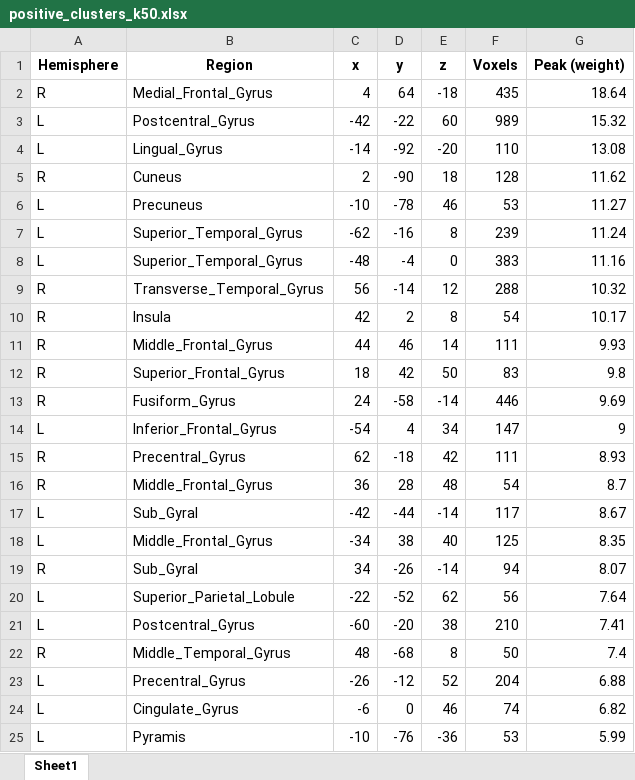
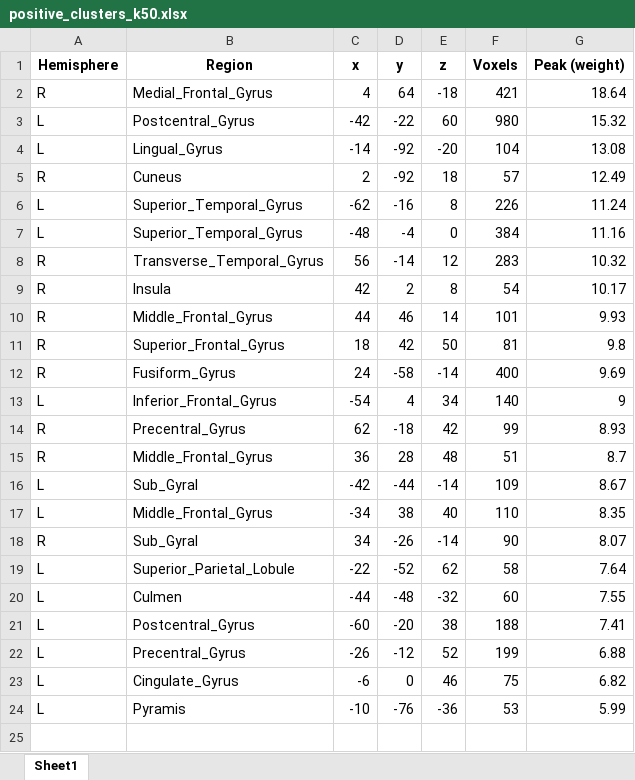
Before and after one commit to harel-coffee/reappraisal-imt-progression-auto, an Excel workbook: results/prediction/chg_RNeg_LNeg/reg_neg_look_neg/positive_clusters_k50.xlsx, sheet Sheet1, drawn as a sheet; values as stored, in another font and other column widths than the file's, no borders; removed rows and columns are numbered as before the commit, all else as after; the diff names each change by its address in the sheet, - before the commit and + after, or states it on an @@ line.

```diff
--- a/results/prediction/chg_RNeg_LNeg/reg_neg_look_neg/positive_clusters_k50.xlsx (sheet Sheet1)
+++ b/results/prediction/chg_RNeg_LNeg/reg_neg_look_neg/positive_clusters_k50.xlsx (sheet Sheet1)
-F2 (Voxels): 435
+F2 (Voxels): 421
-F3 (Voxels): 989
+F3 (Voxels): 980
-F4 (Voxels): 110
+F4 (Voxels): 104
-D5 (y): -90
+D5 (y): -92
-F5 (Voxels): 128
+F5 (Voxels): 57
-G5 (Peak (weight)): 11.62
+G5 (Peak (weight)): 12.49
-row 6: L | Precuneus | -10 | -78 | 46 | 53 | 11.27
-F6 (Voxels): 239
+F6 (Voxels): 226
-F7 (Voxels): 383
+F7 (Voxels): 384
-F8 (Voxels): 288
+F8 (Voxels): 283
-F10 (Voxels): 111
+F10 (Voxels): 101
-F11 (Voxels): 83
+F11 (Voxels): 81
-F12 (Voxels): 446
+F12 (Voxels): 400
-F13 (Voxels): 147
+F13 (Voxels): 140
-F14 (Voxels): 111
+F14 (Voxels): 99
-F15 (Voxels): 54
+F15 (Voxels): 51
-F16 (Voxels): 117
+F16 (Voxels): 109
-F17 (Voxels): 125
+F17 (Voxels): 110
-F18 (Voxels): 94
+F18 (Voxels): 90
-F19 (Voxels): 56
+F19 (Voxels): 58
+row 20: L | Culmen | -44 | -48 | -32 | 60 | 7.55
-F21 (Voxels): 210
+F21 (Voxels): 188
-row 22: R | Middle_Temporal_Gyrus | 48 | -68 | 8 | 50 | 7.4
-F22 (Voxels): 204
+F22 (Voxels): 199
-F23 (Voxels): 74
+F23 (Voxels): 75
```
Also changed, not shown: results/prediction/chg_LNeg_LNur/look_neg_look_neut/negative_clusters_k50.xlsx, results/prediction/chg_RNeg_LNeg/reg_neg_look_neg/negative_clusters_k50.xlsx, 8 other files.
